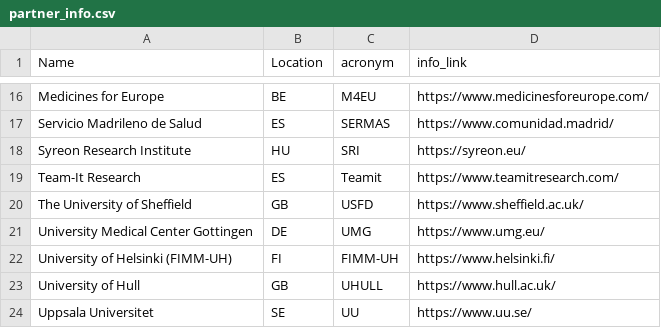
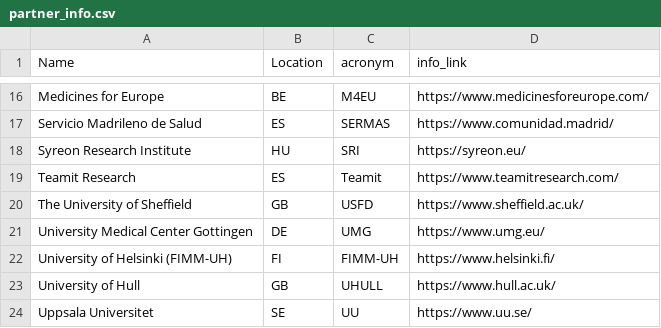
Before and after one commit to REMEDI4ALL/kg_dashboard, a CSV file: data/partner_info.csv, drawn as a sheet; only a part is shown, gaps mark what is left out.

```diff
--- a/data/partner_info.csv
+++ b/data/partner_info.csv
@@ -18,3 +18,3 @@ Servicio Madrileno de Salud,ES,SERMAS,https://www.comunidad.madrid/
 Syreon Research Institute,HU,SRI,https://syreon.eu/
-Team-It Research,ES,Teamit,https://www.teamitresearch.com/
+Teamit Research,ES,Teamit,https://www.teamitresearch.com/
 The University of Sheffield,GB,USFD,https://www.sheffield.ac.uk/
```
Also changed, not shown: data/organization.csv, data/person_info.csv, 15 other files.
